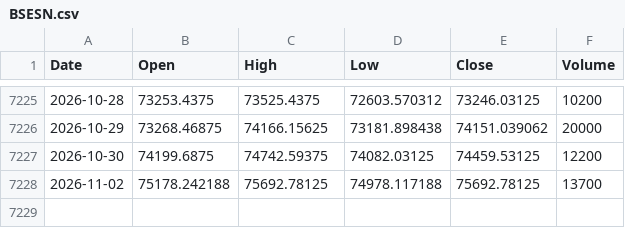
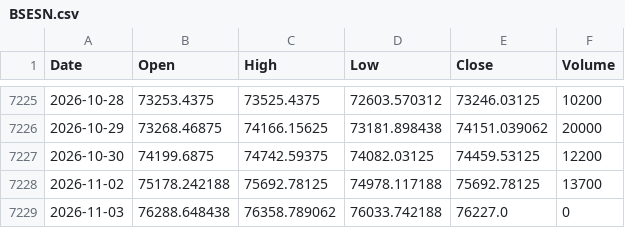
Before and after one commit to flytothejy/market-data, a CSV file: data/BSESN.csv, drawn as a sheet; only a part is shown, gaps mark what is left out.

```diff
--- a/data/BSESN.csv
+++ b/data/BSESN.csv
@@ -7228 +7228,2 @@ Date,Open,High,Low,Close,Volume
 2026-11-02,75178.242188,75692.78125,74978.117188,75692.78125,13700
+2026-11-03,76288.648438,76358.789062,76033.742188,76227.0,0
```
Also changed, not shown: data/1321_T.csv, data/CL_F.csv, 24 other files.
